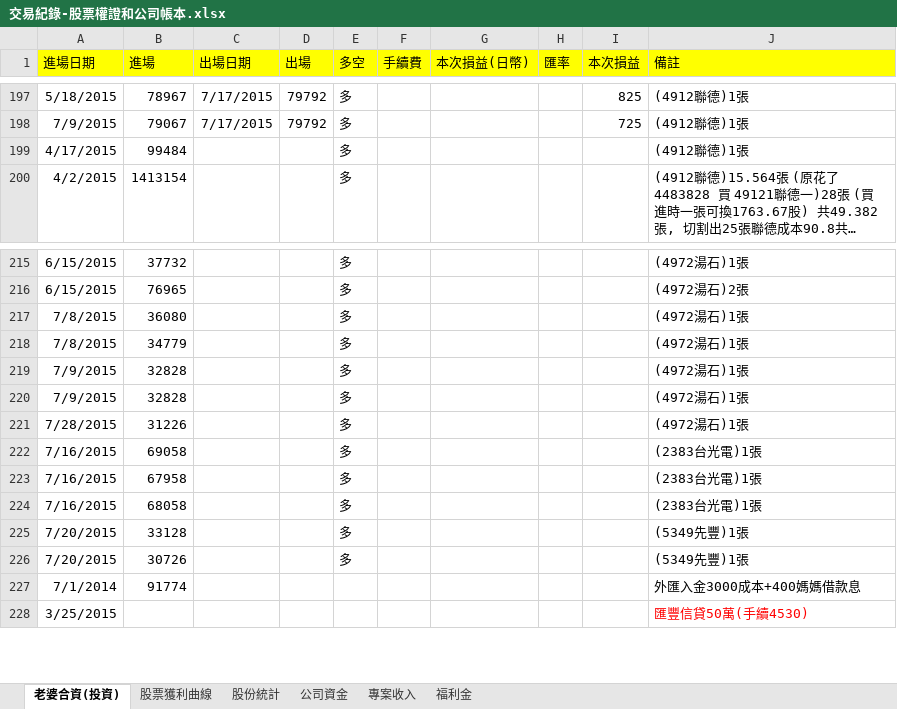
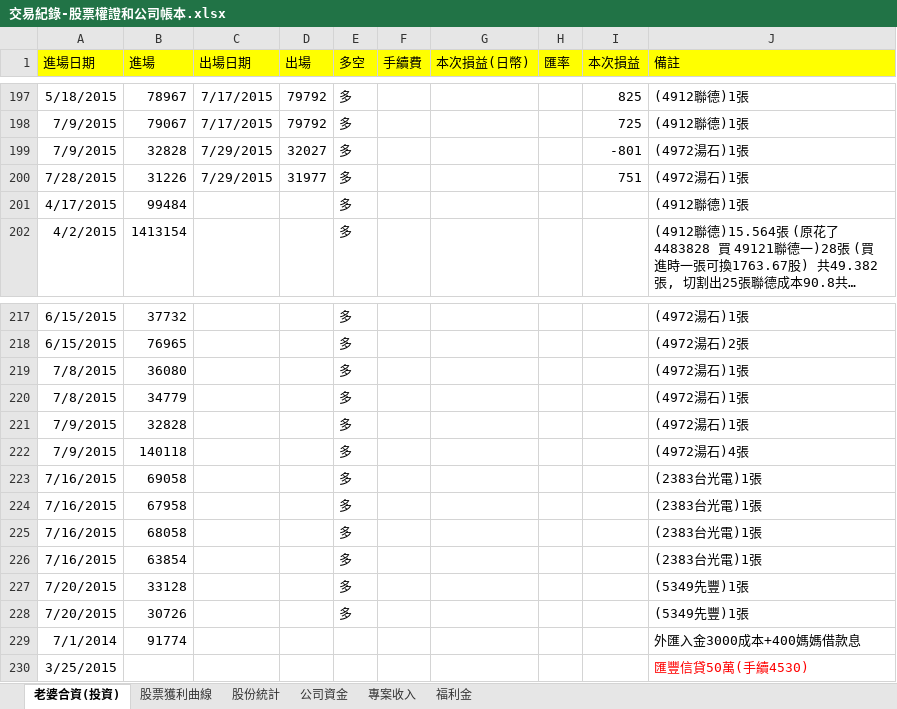
Before and after one commit to dada2cindy/tradeuse-dada2cindy, an Excel workbook: 交易紀錄/交易紀錄-股票權證和公司帳本.xlsx, sheet 老婆合資(投資), drawn as a sheet; only a part is shown, gaps mark what is left out; long unchanged cells end in …; values as stored, in another font and other column widths than the file's, no borders; removed rows and columns are numbered as before the commit, all else as after; the diff names each change by its address in the sheet, - before the commit and + after, or states it on an @@ line.

```diff
--- a/交易紀錄/交易紀錄-股票權證和公司帳本.xlsx (sheet 老婆合資(投資))
+++ b/交易紀錄/交易紀錄-股票權證和公司帳本.xlsx (sheet 老婆合資(投資))
+row 199: 7/9/2015 | 32828 | 7/29/2015 | 32027 | 多 |  |  |  | -801 | (4972湯石)1張
+row 200: 7/28/2015 | 31226 | 7/29/2015 | 31977 | 多 |  |  |  | 751 | (4972湯石)1張
-B222 (進場): 32828
+B222 (進場): 140118
-J222 (備註): (4972湯石)1張
+J222 (備註): (4972湯石)4張
-row 221: 7/28/2015 | 31226 |  |  | 多 |  |  |  |  | (4972湯石)1張
+row 226: 7/16/2015 | 63854 |  |  | 多 |  |  |  |  | (2383台光電)1張
```
Also changed, not shown: sheet 股票獲利曲線, charts or pictures.
